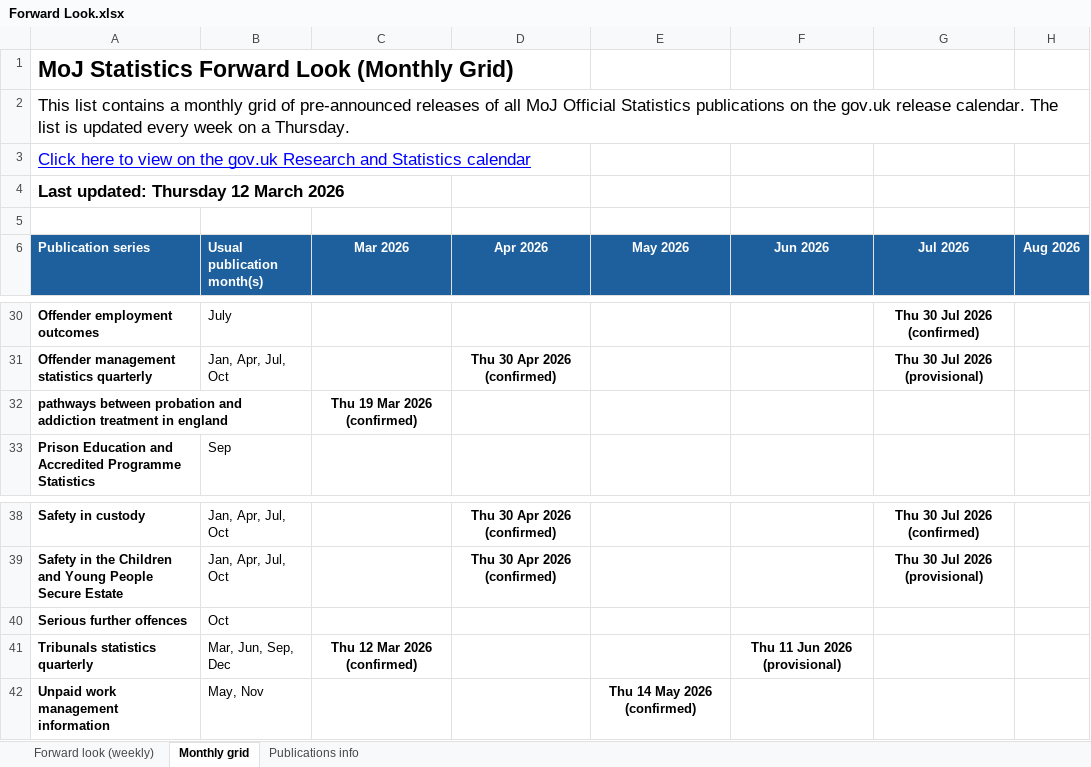
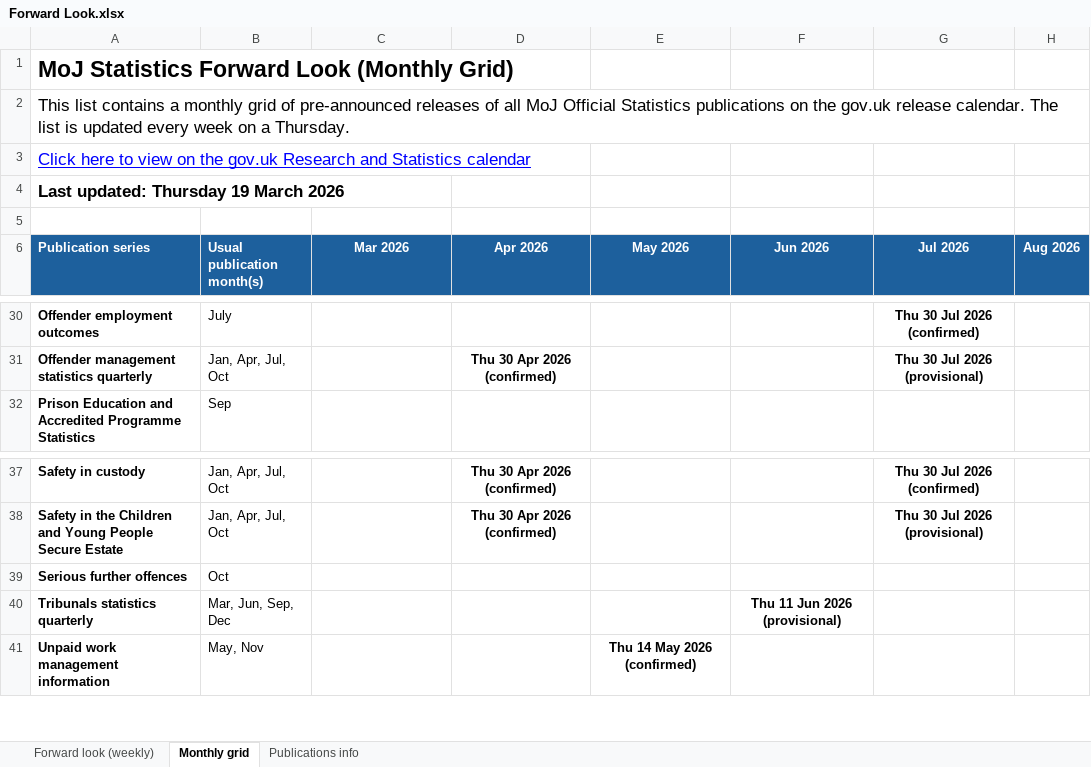
Before and after one commit to moj-analytical-services/stats-forward-look, an Excel workbook: Forward Look/Forward Look.xlsx, sheet Monthly grid, drawn as a sheet; only a part is shown, gaps mark what is left out; values as stored, in another font and other column widths than the file's, no borders; conditional formats not drawn; removed rows and columns are numbered as before the commit, all else as after; rows hold the shown columns only; the diff names each change by its address in the sheet, - before the commit and + after, or states it on an @@ line.

```diff
--- a/Forward Look/Forward Look.xlsx (sheet Monthly grid)
+++ b/Forward Look/Forward Look.xlsx (sheet Monthly grid)
-A4 (Publication series): Last updated: Thursday 12 March 2026
+A4 (Publication series): Last updated: Thursday 19 March 2026
-row 32: pathways between probation and addiction treatment in england |  | Thu 19 Mar 2026 (confirmed)
-C40 (Mar 2026): Thu 12 Mar 2026 (confirmed)
+C40 (Mar 2026): (empty)
```
Also changed, not shown: sheet Forward look (weekly), sheet Publications info, hidden cells.
